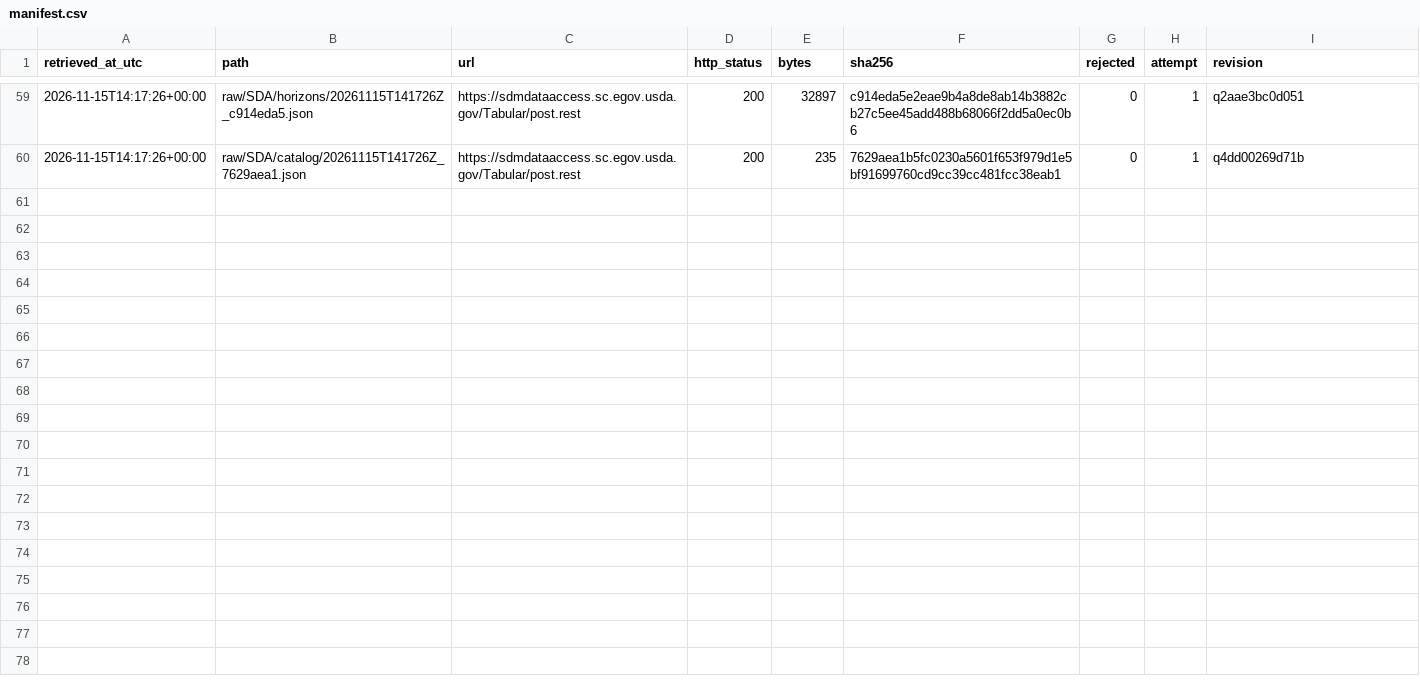
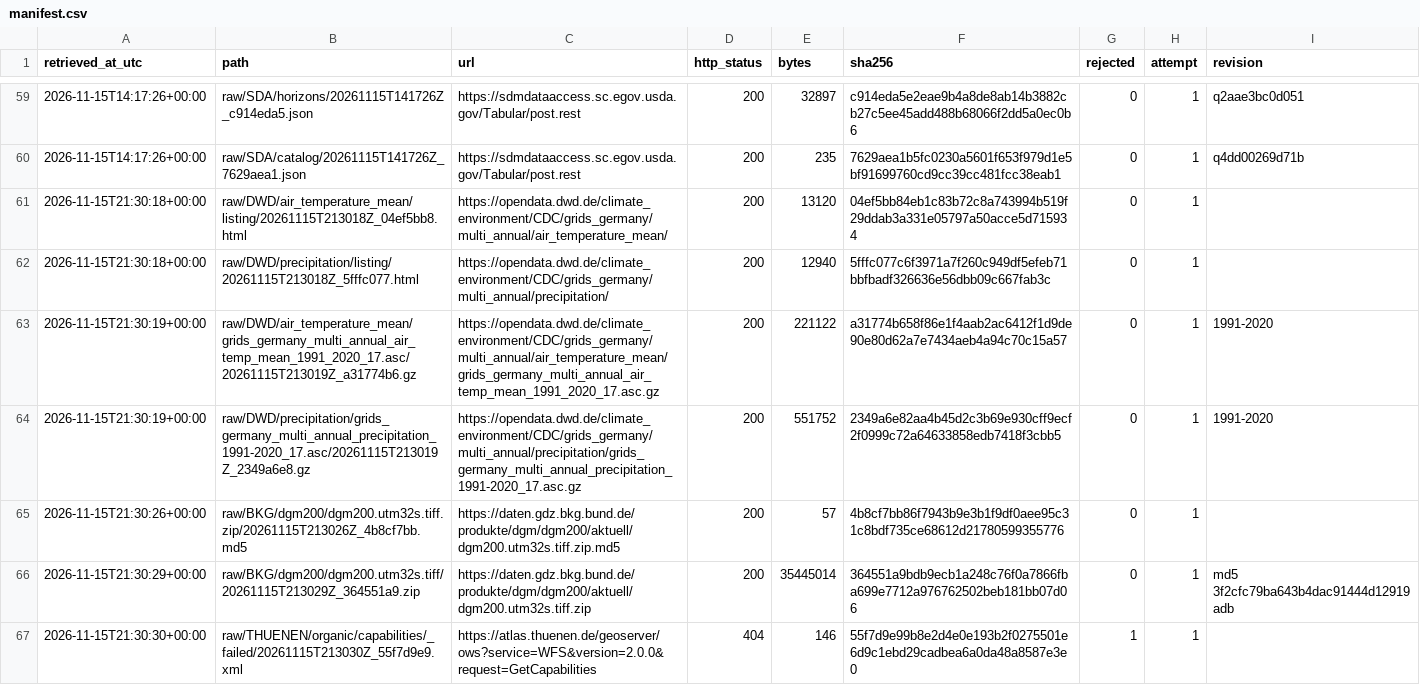
Before and after one commit to aolagoke-dsae/soil-carbon-kriging, a CSV file: raw/manifest.csv, drawn as a sheet; only a part is shown, gaps mark what is left out; the diff names each change by its address in the sheet, - before the commit and + after, or states it on an @@ line.

Commit message:
Stage 6 pulls: DWD's 1991-2020 annual grids and BKG's DGM200 stored and checked; the Atlas WFS endpoint answers 404, so the discovery of the map of organic soils now reads the Atlas API and tries the endpoints the Atlas has used

```diff
--- a/raw/manifest.csv
+++ b/raw/manifest.csv
+row 61: 2026-11-15T21:30:18+00:00 | raw/DWD/air_temperature_mean/listing/20261115T213018Z_04ef5bb8.html | https://opendata.dwd.de/climate_environment/CDC/grids_germany/multi_annual/air_temperature_mean/ | 200 | 13120 | 04ef5bb84eb1c83b72c8a743994b519f29ddab3a331e05797a50acce5d715934 | 0 | 1
+row 62: 2026-11-15T21:30:18+00:00 | raw/DWD/precipitation/listing/20261115T213018Z_5fffc077.html | https://opendata.dwd.de/climate_environment/CDC/grids_germany/multi_annual/precipitation/ | 200 | 12940 | 5fffc077c6f3971a7f260c949df5efeb71bbfbadf326636e56dbb09c667fab3c | 0 | 1
+row 63: 2026-11-15T21:30:19+00:00 | raw/DWD/air_temperature_mean/grids_germany_multi_annual_air_temp_mean_1991_2020_17.asc/20261115T213019Z_a31774b6.gz | https://opendata.dwd.de/climate_environment/CDC/grids_germany/multi_annual/air_temperature_mean/grids_germany_multi_annual_air_temp_mean_1991_2020_17.asc.gz | 200 | 221122 | a31774b658f86e1f4aab2ac6412f1d9de90e80d62a7e7434aeb4a94c70c15a57 | 0 | 1 | 1991-2020
+row 64: 2026-11-15T21:30:19+00:00 | raw/DWD/precipitation/grids_germany_multi_annual_precipitation_1991-2020_17.asc/20261115T213019Z_2349a6e8.gz | https://opendata.dwd.de/climate_environment/CDC/grids_germany/multi_annual/precipitation/grids_germany_multi_annual_precipitation_1991-2020_17.asc.gz | 200 | 551752 | 2349a6e82aa4b45d2c3b69e930cff9ecf2f0999c72a64633858edb7418f3cbb5 | 0 | 1 | 1991-2020
+row 65: 2026-11-15T21:30:26+00:00 | raw/BKG/dgm200/dgm200.utm32s.tiff.zip/20261115T213026Z_4b8cf7bb.md5 | https://daten.gdz.bkg.bund.de/produkte/dgm/dgm200/aktuell/dgm200.utm32s.tiff.zip.md5 | 200 | 57 | 4b8cf7bb86f7943b9e3b1f9df0aee95c31c8bdf735ce68612d21780599355776 | 0 | 1
+row 66: 2026-11-15T21:30:29+00:00 | raw/BKG/dgm200/dgm200.utm32s.tiff/20261115T213029Z_364551a9.zip | https://daten.gdz.bkg.bund.de/produkte/dgm/dgm200/aktuell/dgm200.utm32s.tiff.zip | 200 | 35445014 | 364551a9bdb9ecb1a248c76f0a7866fba699e7712a976762502beb181bb07d06 | 0 | 1 | md5 3f2cfc79ba643b4dac91444d12919adb
+row 67: 2026-11-15T21:30:30+00:00 | raw/THUENEN/organic/capabilities/_failed/20261115T213030Z_55f7d9e9.xml | https://atlas.thuenen.de/geoserver/ows?service=WFS&version=2.0.0&request=GetCapabilities | 404 | 146 | 55f7d9e99b8e2d4e0e193b2f0275501e6d9c1ebd29cadbea6a0da48a8587e3e0 | 1 | 1
```
Also changed, not shown: 4 other files.
